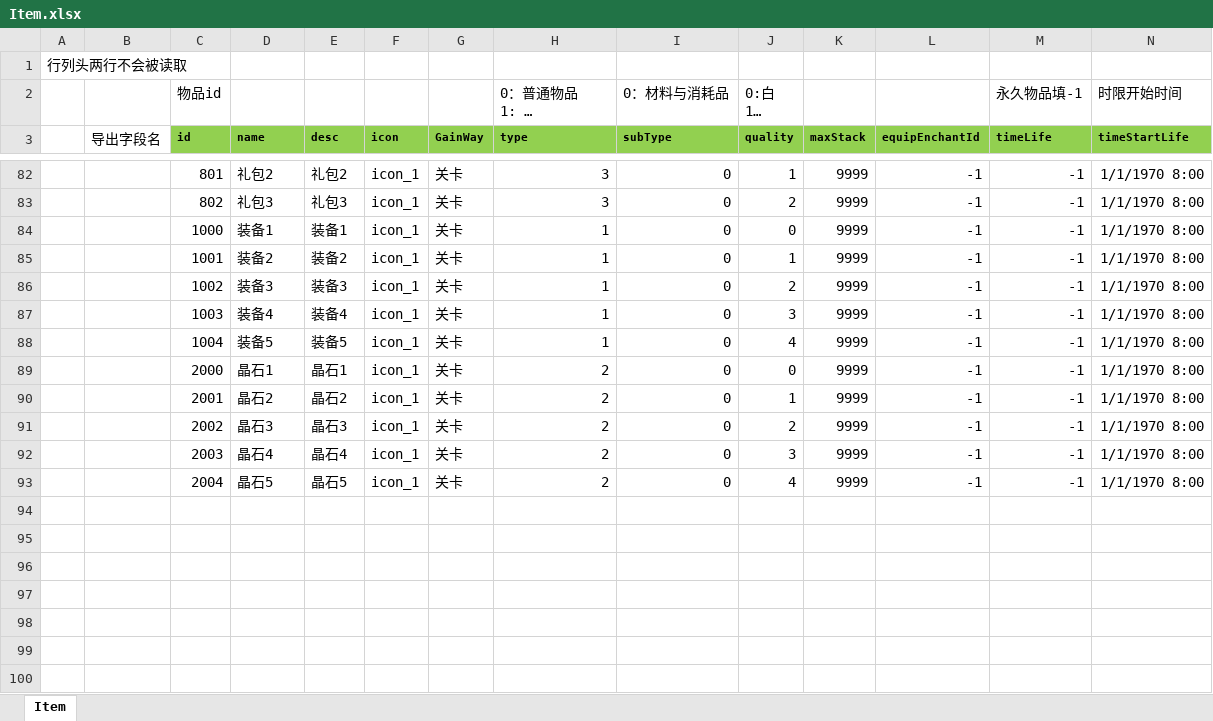
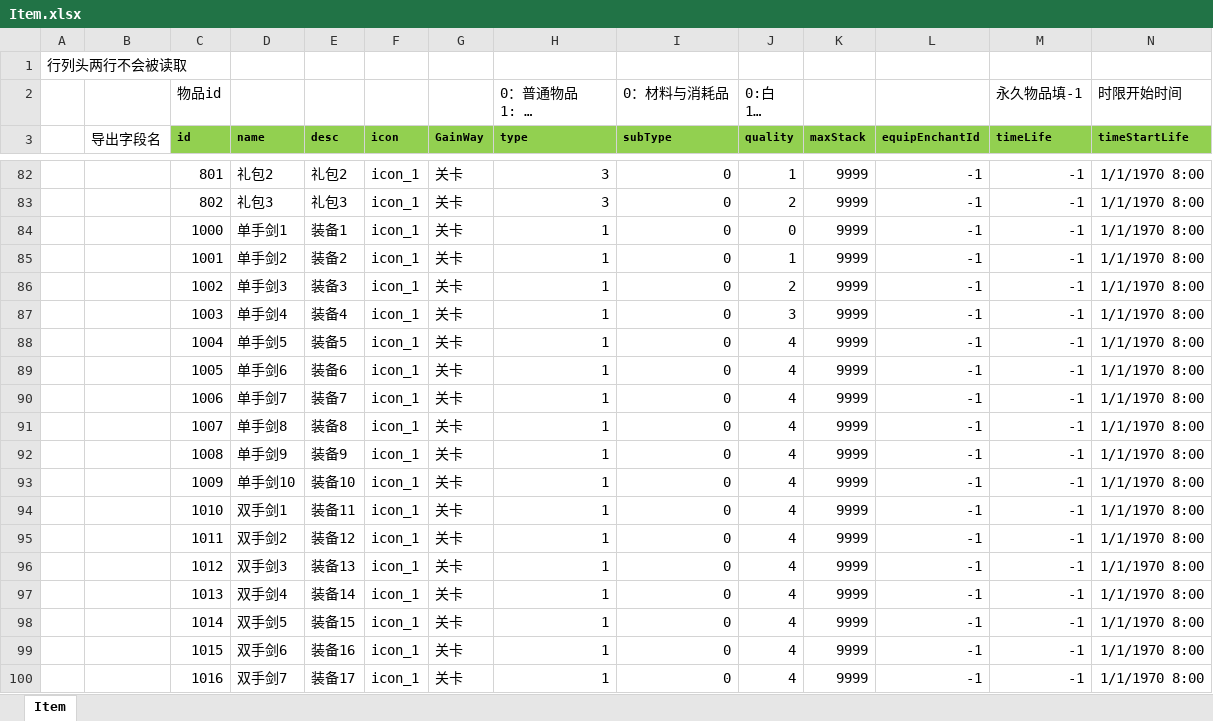
Before and after one commit to east-eden/excel, an Excel workbook: global/Item.xlsx, sheet Item, drawn as a sheet; only a part is shown, gaps mark what is left out; the shorter side is filled out with more unchanged rows; long unchanged cells end in …; values as stored, in another font and other column widths than the file's, no borders; rows hold the shown columns only; the diff covers the shown part only; the diff names each change by its address in the sheet, - before the commit and + after, or states it on an @@ line.

```diff
--- a/global/Item.xlsx (sheet Item)
+++ b/global/Item.xlsx (sheet Item)
-D84 (name): 装备1
+D84 (name): 单手剑1
-D85 (name): 装备2
+D85 (name): 单手剑2
-D86 (name): 装备3
+D86 (name): 单手剑3
-D87 (name): 装备4
+D87 (name): 单手剑4
-D88 (name): 装备5
+D88 (name): 单手剑5
+row 89:  |  | 1005 | 单手剑6 | 装备6 | icon_1 | 关卡 | 1 | 0 | 4 | 9999 | -1 | -1 | 1/1/1970 8:00
+row 90:  |  | 1006 | 单手剑7 | 装备7 | icon_1 | 关卡 | 1 | 0 | 4 | 9999 | -1 | -1 | 1/1/1970 8:00
+row 91:  |  | 1007 | 单手剑8 | 装备8 | icon_1 | 关卡 | 1 | 0 | 4 | 9999 | -1 | -1 | 1/1/1970 8:00
+row 92:  |  | 1008 | 单手剑9 | 装备9 | icon_1 | 关卡 | 1 | 0 | 4 | 9999 | -1 | -1 | 1/1/1970 8:00
+row 93:  |  | 1009 | 单手剑10 | 装备10 | icon_1 | 关卡 | 1 | 0 | 4 | 9999 | -1 | -1 | 1/1/1970 8:00
+row 94:  |  | 1010 | 双手剑1 | 装备11 | icon_1 | 关卡 | 1 | 0 | 4 | 9999 | -1 | -1 | 1/1/1970 8:00
+row 95:  |  | 1011 | 双手剑2 | 装备12 | icon_1 | 关卡 | 1 | 0 | 4 | 9999 | -1 | -1 | 1/1/1970 8:00
+row 96:  |  | 1012 | 双手剑3 | 装备13 | icon_1 | 关卡 | 1 | 0 | 4 | 9999 | -1 | -1 | 1/1/1970 8:00
+row 97:  |  | 1013 | 双手剑4 | 装备14 | icon_1 | 关卡 | 1 | 0 | 4 | 9999 | -1 | -1 | 1/1/1970 8:00
+row 98:  |  | 1014 | 双手剑5 | 装备15 | icon_1 | 关卡 | 1 | 0 | 4 | 9999 | -1 | -1 | 1/1/1970 8:00
+row 99:  |  | 1015 | 双手剑6 | 装备16 | icon_1 | 关卡 | 1 | 0 | 4 | 9999 | -1 | -1 | 1/1/1970 8:00
+row 100:  |  | 1016 | 双手剑7 | 装备17 | icon_1 | 关卡 | 1 | 0 | 4 | 9999 | -1 | -1 | 1/1/1970 8:00
```
Also changed, not shown: 73 added rows elsewhere in this sheet, global/GlobalConfig.xlsx, global/HeroPromote.xlsx.
